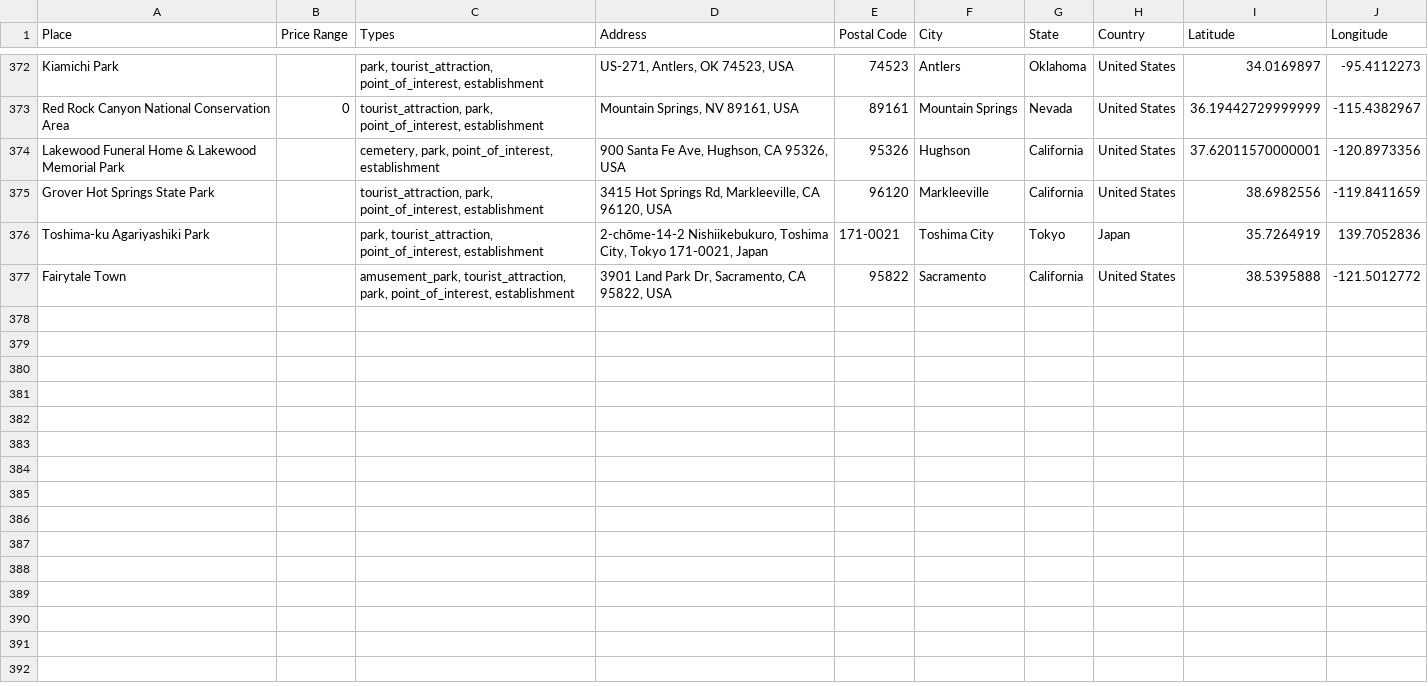
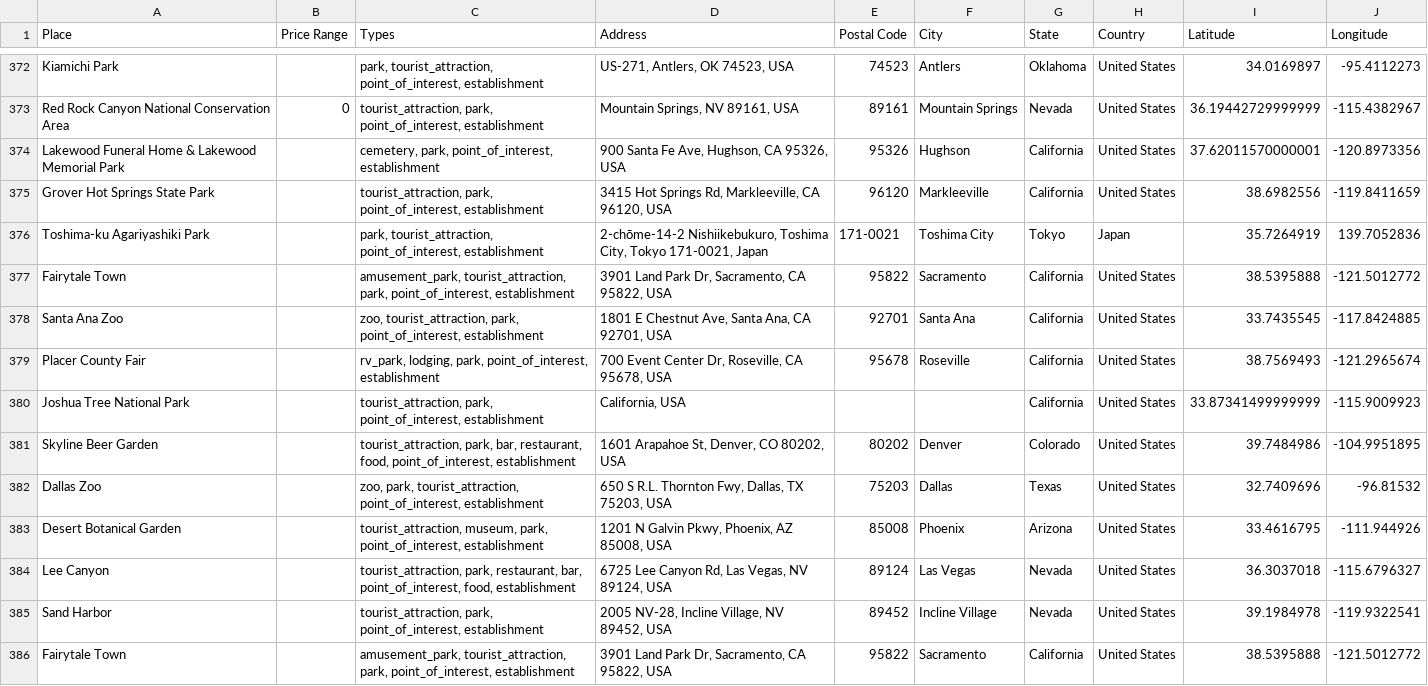
Before and after one commit to ireilly-reilly/JourneyGenius, a CSV file: journey-genius-data-scraping/landmark_data.csv, drawn as a sheet; only a part is shown, gaps mark what is left out; the diff names each change by its address in the sheet, - before the commit and + after, or states it on an @@ line.

```diff
--- a/journey-genius-data-scraping/landmark_data.csv
+++ b/journey-genius-data-scraping/landmark_data.csv
+row 378: Santa Ana Zoo |  | zoo, tourist_attraction, park, point_of_interest, establishment | 1801 E Chestnut Ave, Santa Ana, CA 92701, USA | 92701 | Santa Ana | California | United States | 33.7435545 | -117.8424885
+row 379: Placer County Fair |  | rv_park, lodging, park, point_of_interest, establishment | 700 Event Center Dr, Roseville, CA 95678, USA | 95678 | Roseville | California | United States | 38.7569493 | -121.2965674
+row 380: Joshua Tree National Park |  | tourist_attraction, park, point_of_interest, establishment | California, USA |  |  | California | United States | 33.87341499999999 | -115.9009923
+row 381: Skyline Beer Garden |  | tourist_attraction, park, bar, restaurant, food, point_of_interest, establishment | 1601 Arapahoe St, Denver, CO 80202, USA | 80202 | Denver | Colorado | United States | 39.7484986 | -104.9951895
+row 382: Dallas Zoo |  | zoo, park, tourist_attraction, point_of_interest, establishment | 650 S R.L. Thornton Fwy, Dallas, TX 75203, USA | 75203 | Dallas | Texas | United States | 32.7409696 | -96.81532
+row 383: Desert Botanical Garden |  | tourist_attraction, museum, park, point_of_interest, establishment | 1201 N Galvin Pkwy, Phoenix, AZ 85008, USA | 85008 | Phoenix | Arizona | United States | 33.4616795 | -111.944926
+row 384: Lee Canyon |  | tourist_attraction, park, restaurant, bar, point_of_interest, food, establishment | 6725 Lee Canyon Rd, Las Vegas, NV 89124, USA | 89124 | Las Vegas | Nevada | United States | 36.3037018 | -115.6796327
+row 385: Sand Harbor |  | tourist_attraction, park, point_of_interest, establishment | 2005 NV-28, Incline Village, NV 89452, USA | 89452 | Incline Village | Nevada | United States | 39.1984978 | -119.9322541
+row 386: Fairytale Town |  | amusement_park, tourist_attraction, park, point_of_interest, establishment | 3901 Land Park Dr, Sacramento, CA 95822, USA | 95822 | Sacramento | California | United States | 38.5395888 | -121.5012772
```
Also changed, not shown: journey-genius-data-scraping/activity_data.csv, journey-genius-data-scraping/hotel_data.csv, 4 other files.
